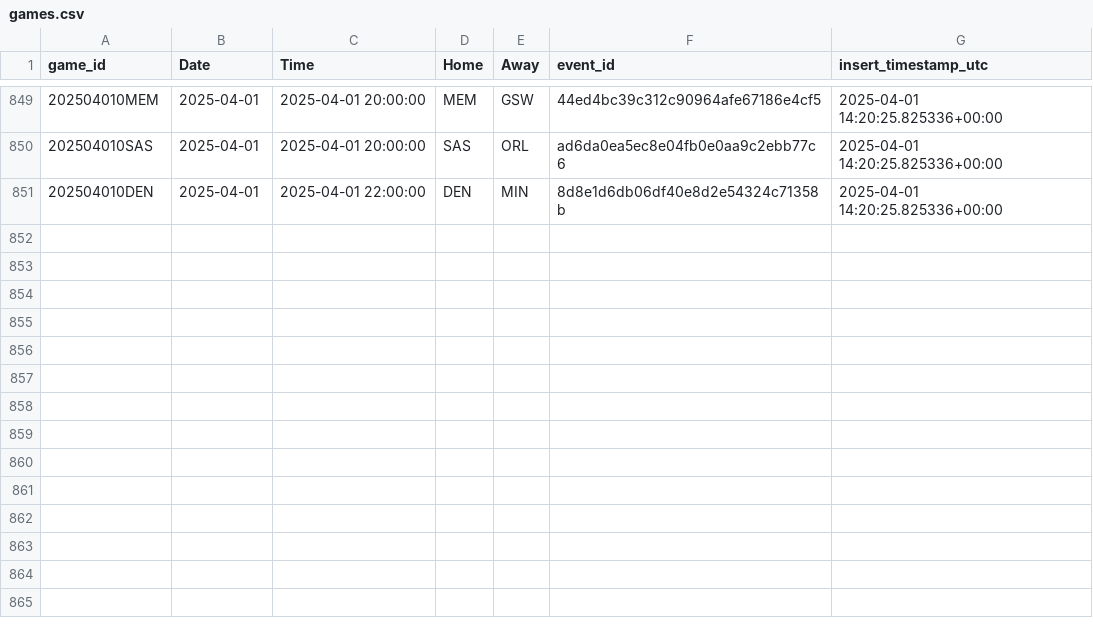
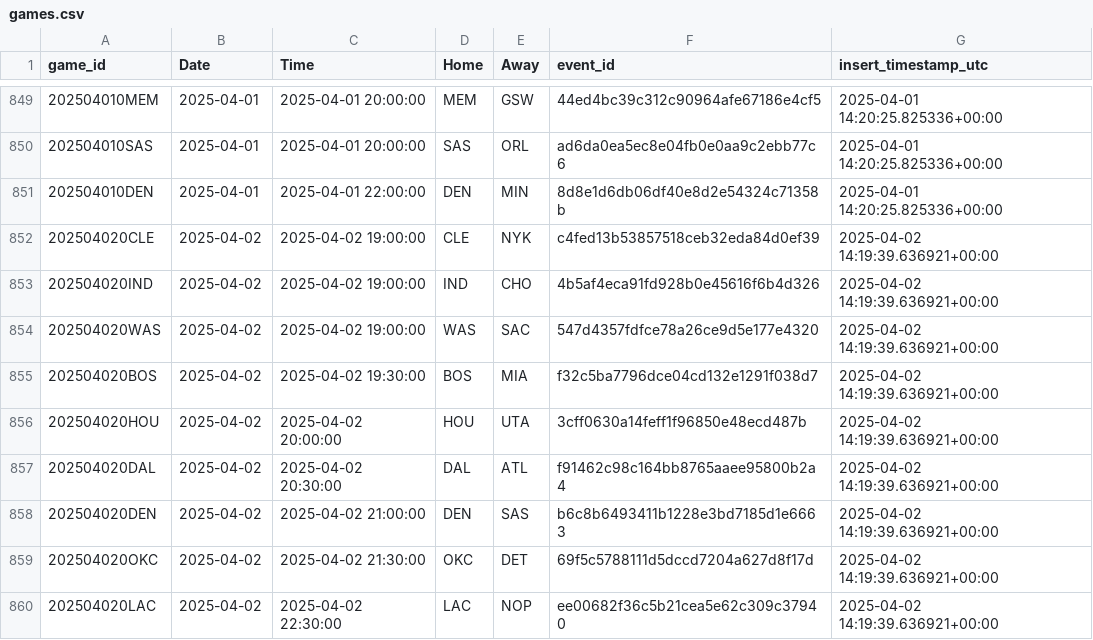
Before and after one commit to martinbog19/LeFirstBasket, a CSV file: data/games.csv, drawn as a sheet; only a part is shown, gaps mark what is left out.

```diff
--- a/data/games.csv
+++ b/data/games.csv
@@ -851 +851,10 @@ game_id,Date,Time,Home,Away,event_id,insert_timestamp_utc
 202504010DEN,2025-04-01,2025-04-01 22:00:00,DEN,MIN,8d8e1d6db06df40e8d2e54324c71358b,2025-04-01 14:20:25.825336+00:00
+202504020CLE,2025-04-02,2025-04-02 19:00:00,CLE,NYK,c4fed13b53857518ceb32eda84d0ef39,2025-04-02 14:19:39.636921+00:00
+202504020IND,2025-04-02,2025-04-02 19:00:00,IND,CHO,4b5af4eca91fd928b0e45616f6b4d326,2025-04-02 14:19:39.636921+00:00
+202504020WAS,2025-04-02,2025-04-02 19:00:00,WAS,SAC,547d4357fdfce78a26ce9d5e177e4320,2025-04-02 14:19:39.636921+00:00
+202504020BOS,2025-04-02,2025-04-02 19:30:00,BOS,MIA,f32c5ba7796dce04cd132e1291f038d7,2025-04-02 14:19:39.636921+00:00
+202504020HOU,2025-04-02,2025-04-02 20:00:00,HOU,UTA,3cff0630a14feff1f96850e48ecd487b,2025-04-02 14:19:39.636921+00:00
+202504020DAL,2025-04-02,2025-04-02 20:30:00,DAL,ATL,f91462c98c164bb8765aaee95800b2a4,2025-04-02 14:19:39.636921+00:00
+202504020DEN,2025-04-02,2025-04-02 21:00:00,DEN,SAS,b6c8b6493411b1228e3bd7185d1e6663,2025-04-02 14:19:39.636921+00:00
+202504020OKC,2025-04-02,2025-04-02 21:30:00,OKC,DET,69f5c5788111d5dccd7204a627d8f17d,2025-04-02 14:19:39.636921+00:00
+202504020LAC,2025-04-02,2025-04-02 22:30:00,LAC,NOP,ee00682f36c5b21cea5e62c309c37940,2025-04-02 14:19:39.636921+00:00
```
Also changed, not shown: 2 other files.
